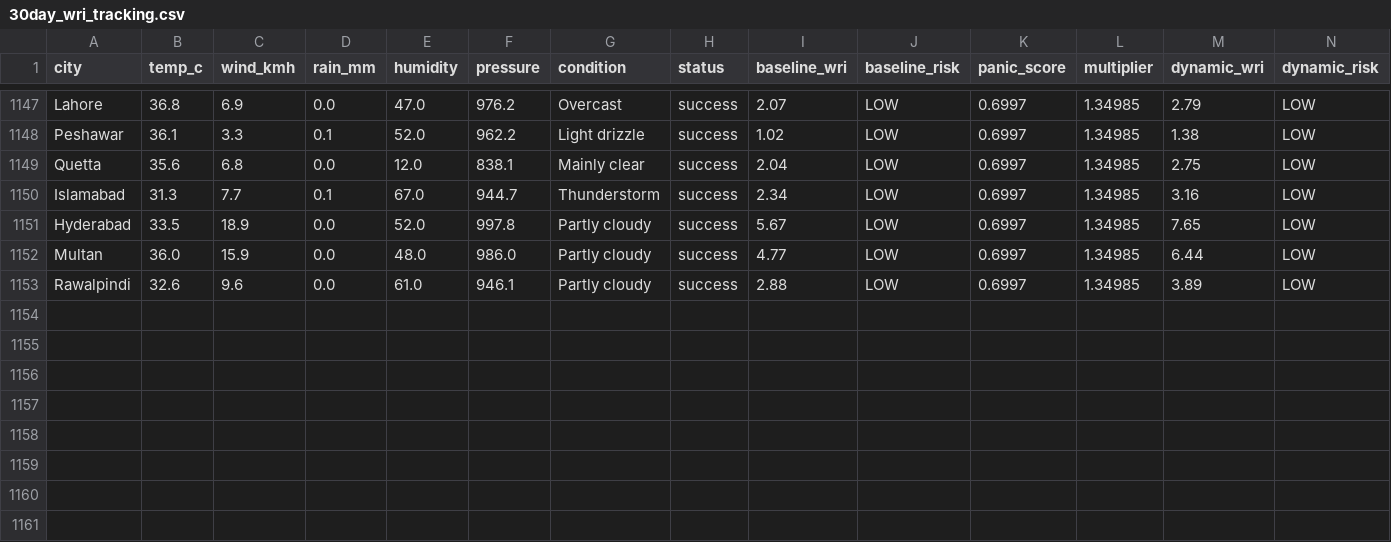
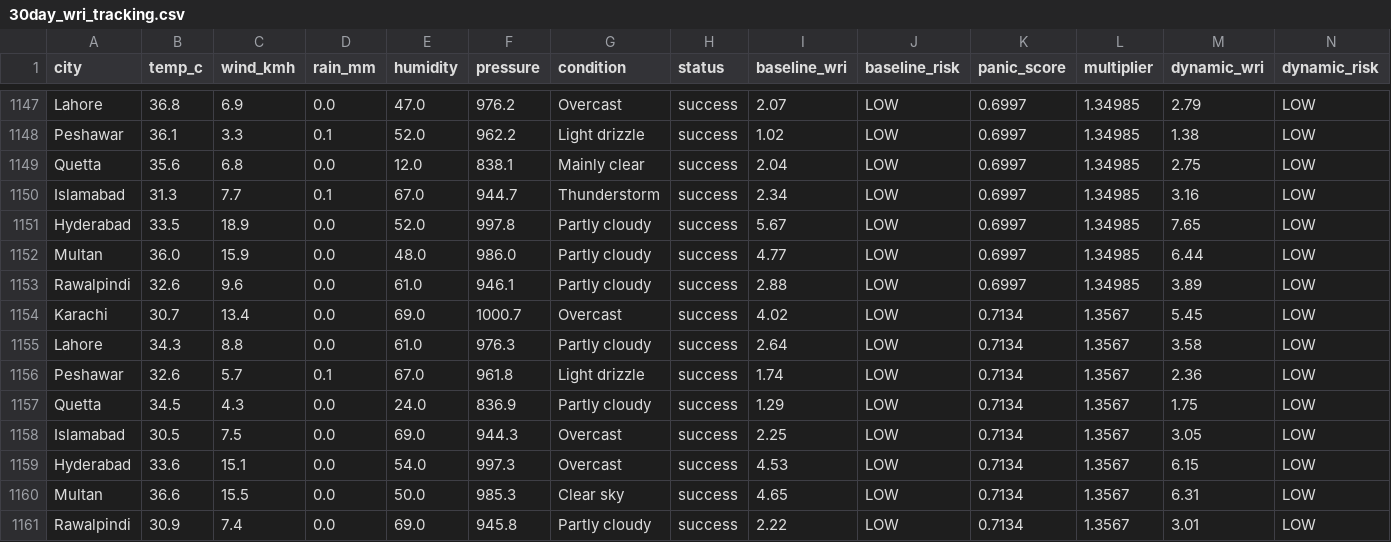
Before and after one commit to baighafsa/pakistan-disaster-forecasting, a CSV file: data/30day_wri_tracking.csv, drawn as a sheet; only a part is shown, gaps mark what is left out; rows hold the shown columns only; the diff names each change by its address in the sheet, - before the commit and + after, or states it on an @@ line.

```diff
--- a/data/30day_wri_tracking.csv
+++ b/data/30day_wri_tracking.csv
+row 1154: Karachi | 30.7 | 13.4 | 0.0 | 69.0 | 1000.7 | Overcast | success | 4.02 | LOW | 0.7134 | 1.3567 | 5.45 | LOW
+row 1155: Lahore | 34.3 | 8.8 | 0.0 | 61.0 | 976.3 | Partly cloudy | success | 2.64 | LOW | 0.7134 | 1.3567 | 3.58 | LOW
+row 1156: Peshawar | 32.6 | 5.7 | 0.1 | 67.0 | 961.8 | Light drizzle | success | 1.74 | LOW | 0.7134 | 1.3567 | 2.36 | LOW
+row 1157: Quetta | 34.5 | 4.3 | 0.0 | 24.0 | 836.9 | Partly cloudy | success | 1.29 | LOW | 0.7134 | 1.3567 | 1.75 | LOW
+row 1158: Islamabad | 30.5 | 7.5 | 0.0 | 69.0 | 944.3 | Overcast | success | 2.25 | LOW | 0.7134 | 1.3567 | 3.05 | LOW
+row 1159: Hyderabad | 33.6 | 15.1 | 0.0 | 54.0 | 997.3 | Overcast | success | 4.53 | LOW | 0.7134 | 1.3567 | 6.15 | LOW
+row 1160: Multan | 36.6 | 15.5 | 0.0 | 50.0 | 985.3 | Clear sky | success | 4.65 | LOW | 0.7134 | 1.3567 | 6.31 | LOW
+row 1161: Rawalpindi | 30.9 | 7.4 | 0.0 | 69.0 | 945.8 | Partly cloudy | success | 2.22 | LOW | 0.7134 | 1.3567 | 3.01 | LOW
```
Also changed, not shown: data/daily_alerts.csv, 1 other file.
